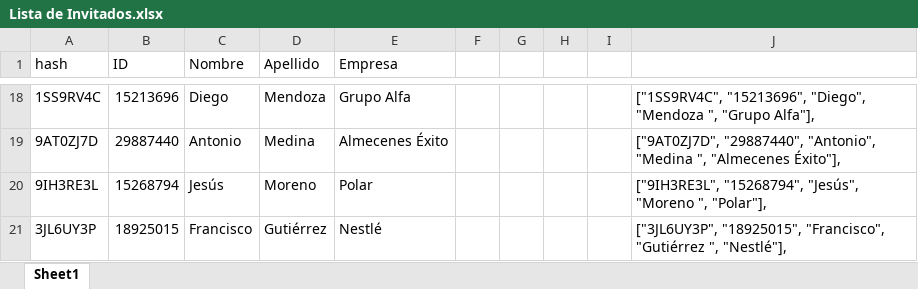
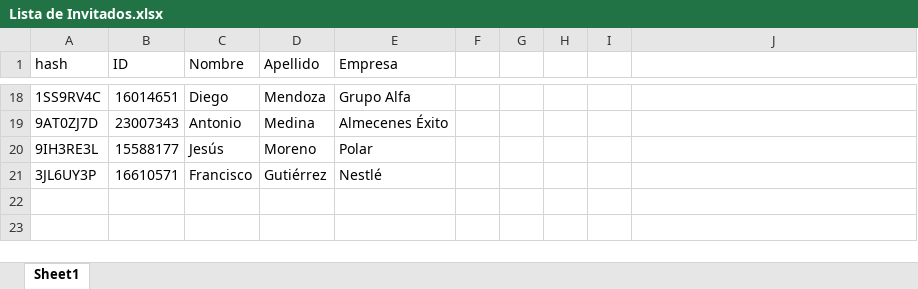
Before and after one commit to angelo-ascanio/foro-anual-2025-fondonorma, an Excel workbook: Lista de Invitados.xlsx, sheet Sheet1, drawn as a sheet; only a part is shown, gaps mark what is left out; values as stored, in another font and other column widths than the file's, no borders; the diff covers the shown part only; the diff names each change by its address in the sheet, - before the commit and + after, or states it on an @@ line.

```diff
--- a/Lista de Invitados.xlsx (sheet Sheet1)
+++ b/Lista de Invitados.xlsx (sheet Sheet1)
-B18 (ID): 15213696
+B18 (ID): 16014651
-J18: ["1SS9RV4C", "15213696", "Diego", "Mendoza ", "Grupo Alfa"],
+J18: (empty)
-B19 (ID): 29887440
+B19 (ID): 23007343
-J19: ["9AT0ZJ7D", "29887440", "Antonio", "Medina ", "Almecenes Éxito"],
+J19: (empty)
-B20 (ID): 15268794
+B20 (ID): 15588177
-J20: ["9IH3RE3L", "15268794", "Jesús", "Moreno ", "Polar"],
+J20: (empty)
-B21 (ID): 18925015
+B21 (ID): 16610571
-J21: ["3JL6UY3P", "18925015", "Francisco", "Gutiérrez ", "Nestlé"],
+J21: (empty)
```
Also changed, not shown: 32 edited cells elsewhere in this sheet, 3 other files.
